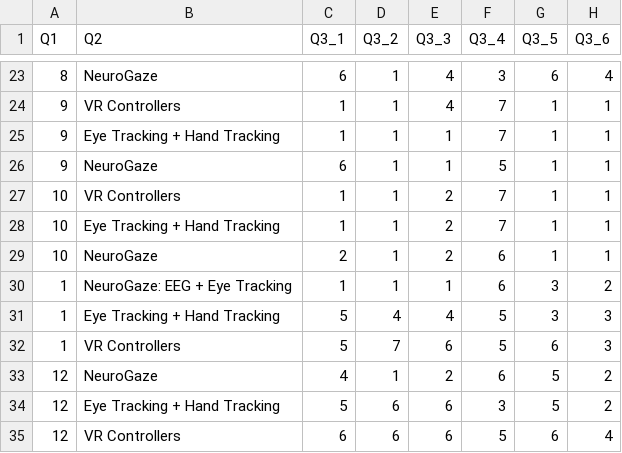
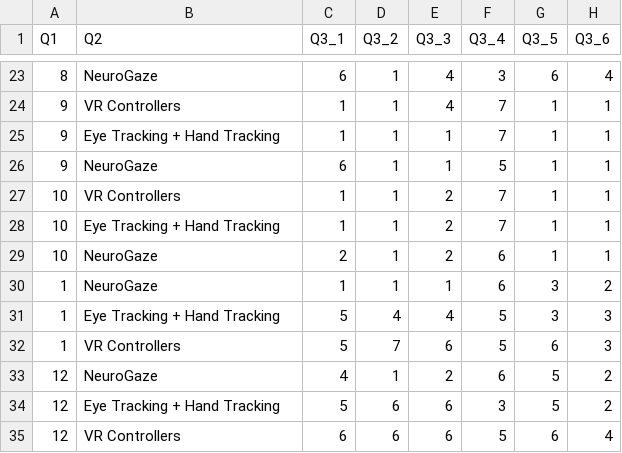
Before and after one commit to Wanyea/NeuroGaze, a CSV file: unity/Assets/Assessment_Results/Complete_NASA_TLX/Complete_NASA_TLX.csv, drawn as a sheet; only a part is shown, gaps mark what is left out; the diff names each change by its address in the sheet, - before the commit and + after, or states it on an @@ line.

Commit message:
data processing for nasa tlx

```diff
--- a/unity/Assets/Assessment_Results/Complete_NASA_TLX/Complete_NASA_TLX.csv
+++ b/unity/Assets/Assessment_Results/Complete_NASA_TLX/Complete_NASA_TLX.csv
-B30 (Q2): NeuroGaze: EEG + Eye Tracking
+B30 (Q2): NeuroGaze
```
Also changed, not shown: 2 other files.
